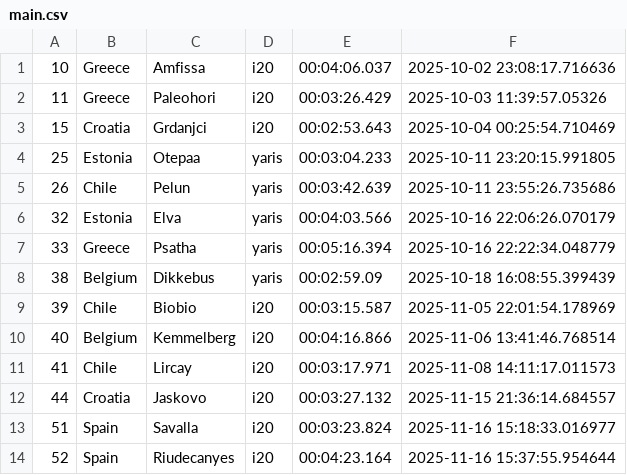
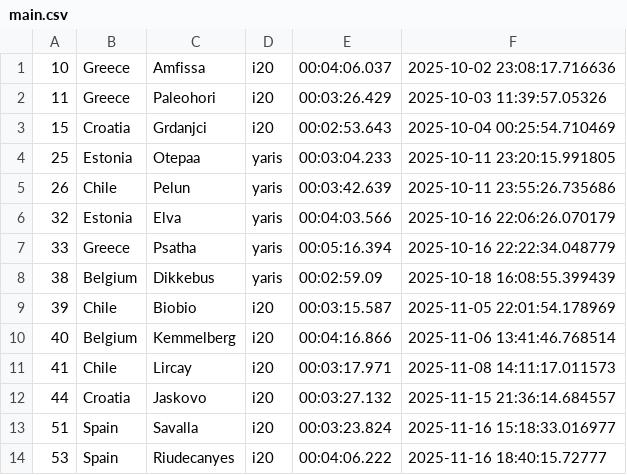
Before and after one commit to Mmathieus/rally-time-tracker, a CSV file: data/Mmathieus/wrc10database/main.csv, drawn as a sheet.

```diff
--- a/data/Mmathieus/wrc10database/main.csv
+++ b/data/Mmathieus/wrc10database/main.csv
@@ -13,2 +13,2 @@
 51,Spain,Savalla,i20,00:03:23.824,2025-11-16 15:18:33.016977
-52,Spain,Riudecanyes,i20,00:04:23.164,2025-11-16 15:37:55.954644
+53,Spain,Riudecanyes,i20,00:04:06.222,2025-11-16 18:40:15.72777
```
Also changed, not shown: data/Mmathieus/wrc10database/history.csv.
